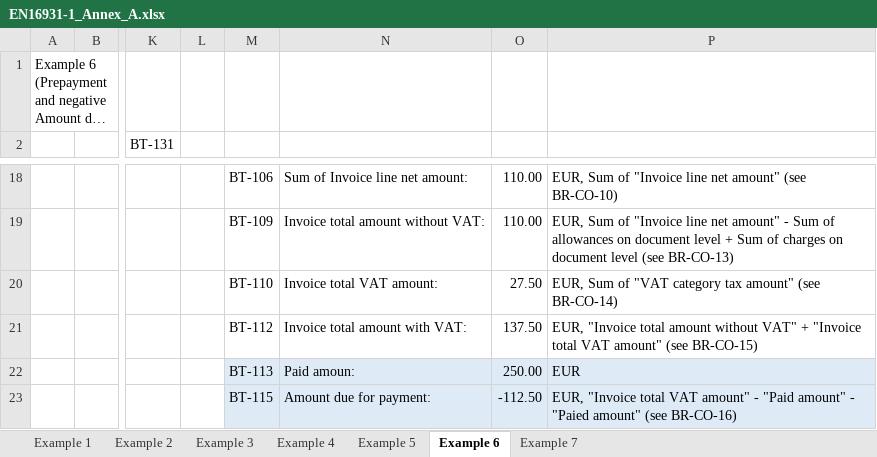
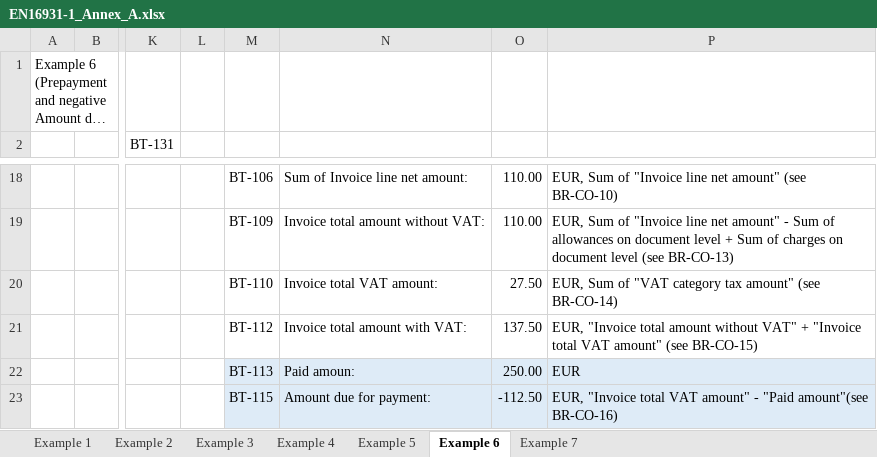
Before and after one commit to pontsoleil/EIPA, an Excel workbook: 日本版コアインボイス/EN16931-1_Annex_A.xlsx, sheet Example 6, drawn as a sheet; only a part is shown, gaps mark what is left out; long unchanged cells end in …; values as stored, in another font and other column widths than the file's, no borders; the diff names each change by its address in the sheet, - before the commit and + after, or states it on an @@ line.

```diff
--- a/日本版コアインボイス/EN16931-1_Annex_A.xlsx (sheet Example 6)
+++ b/日本版コアインボイス/EN16931-1_Annex_A.xlsx (sheet Example 6)
-P23: …- "Paid amount" - "Paied amount" (see BR-CO-16)
+P23: …- "Paid amount"(see BR-CO-16)
```
Also changed, not shown: sheet Example 7, 1 other file.
